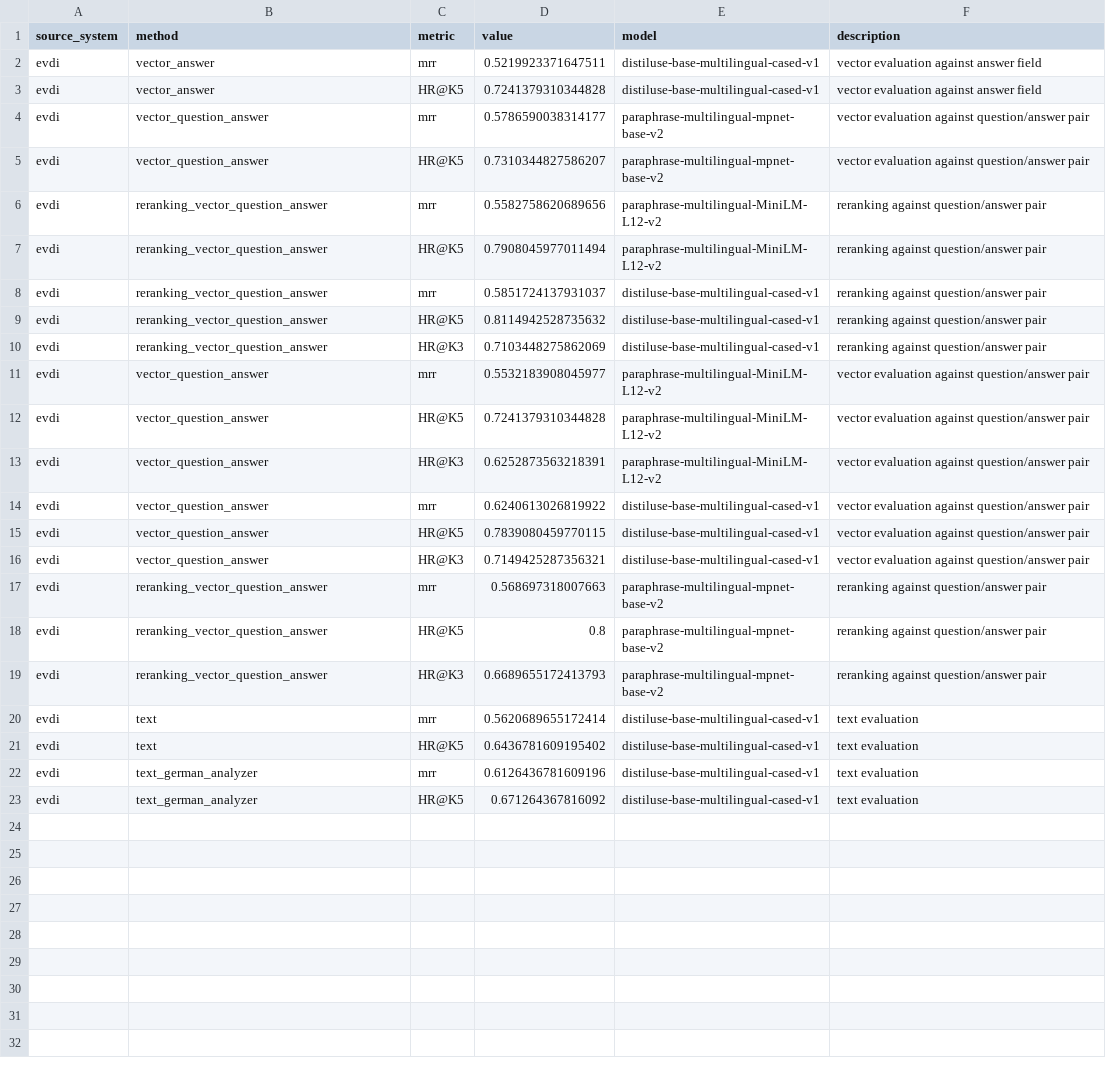
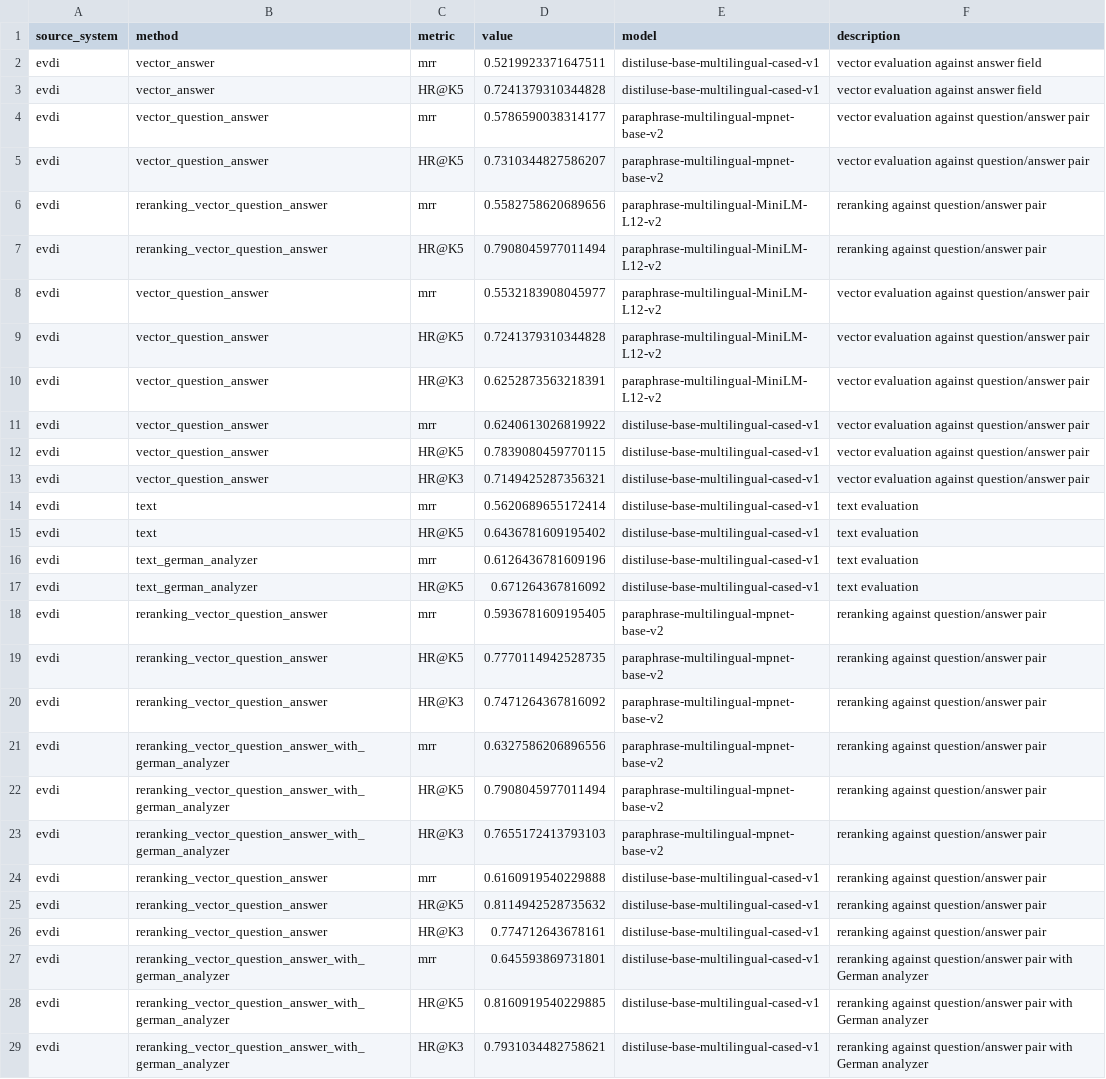
Before and after one commit to ArkadiyShuvaev/llm-zoomcamp-smart-mail, a CSV file: notebook/retrieval_evaluation/evaluation_results.csv, drawn as a sheet.

Commit message:
added evaluation for reranking with German analyzer

```diff
--- a/notebook/retrieval_evaluation/evaluation_results.csv
+++ b/notebook/retrieval_evaluation/evaluation_results.csv
@@ -7,5 +7,2 @@ evdi;reranking_vector_question_answer;mrr;0.5582758620689656;paraphrase-multilin
 evdi;reranking_vector_question_answer;HR@K5;0.7908045977011494;paraphrase-multilingual-MiniLM-L12-v2;reranking against question/answer pair
-evdi;reranking_vector_question_answer;mrr;0.5851724137931037;distiluse-base-multilingual-cased-v1;reranking against question/answer pair
-evdi;reranking_vector_question_answer;HR@K5;0.8114942528735632;distiluse-base-multilingual-cased-v1;reranking against question/answer pair
-evdi;reranking_vector_question_answer;HR@K3;0.7103448275862069;distiluse-base-multilingual-cased-v1;reranking against question/answer pair
 evdi;vector_question_answer;mrr;0.5532183908045977;paraphrase-multilingual-MiniLM-L12-v2;vector evaluation against question/answer pair
@@ -16,5 +13,2 @@ evdi;vector_question_answer;HR@K5;0.7839080459770115;distiluse-base-multilingual
 evdi;vector_question_answer;HR@K3;0.7149425287356321;distiluse-base-multilingual-cased-v1;vector evaluation against question/answer pair
-evdi;reranking_vector_question_answer;mrr;0.568697318007663;paraphrase-multilingual-mpnet-base-v2;reranking against question/answer pair
-evdi;reranking_vector_question_answer;HR@K5;0.8;paraphrase-multilingual-mpnet-base-v2;reranking against question/answer pair
-evdi;reranking_vector_question_answer;HR@K3;0.6689655172413793;paraphrase-multilingual-mpnet-base-v2;reranking against question/answer pair
 evdi;text;mrr;0.5620689655172414;distiluse-base-multilingual-cased-v1;text evaluation
@@ -23 +17,13 @@ evdi;text_german_analyzer;mrr;0.6126436781609196;distiluse-base-multilingual-cas
 evdi;text_german_analyzer;HR@K5;0.671264367816092;distiluse-base-multilingual-cased-v1;text evaluation
+evdi;reranking_vector_question_answer;mrr;0.5936781609195405;paraphrase-multilingual-mpnet-base-v2;reranking against question/answer pair
+evdi;reranking_vector_question_answer;HR@K5;0.7770114942528735;paraphrase-multilingual-mpnet-base-v2;reranking against question/answer pair
+evdi;reranking_vector_question_answer;HR@K3;0.7471264367816092;paraphrase-multilingual-mpnet-base-v2;reranking against question/answer pair
+evdi;reranking_vector_question_answer_with_german_analyzer;mrr;0.6327586206896556;paraphrase-multilingual-mpnet-base-v2;reranking against question/answer pair
+evdi;reranking_vector_question_answer_with_german_analyzer;HR@K5;0.7908045977011494;paraphrase-multilingual-mpnet-base-v2;reranking against question/answer pair
+evdi;reranking_vector_question_answer_with_german_analyzer;HR@K3;0.7655172413793103;paraphrase-multilingual-mpnet-base-v2;reranking against question/answer pair
+evdi;reranking_vector_question_answer;mrr;0.6160919540229888;distiluse-base-multilingual-cased-v1;reranking against question/answer pair
+evdi;reranking_vector_question_answer;HR@K5;0.8114942528735632;distiluse-base-multilingual-cased-v1;reranking against question/answer pair
+evdi;reranking_vector_question_answer;HR@K3;0.774712643678161;distiluse-base-multilingual-cased-v1;reranking against question/answer pair
+evdi;reranking_vector_question_answer_with_german_analyzer;mrr;0.645593869731801;distiluse-base-multilingual-cased-v1;reranking against question/answer pair with German analyzer
+evdi;reranking_vector_question_answer_with_german_analyzer;HR@K5;0.8160919540229885;distiluse-base-multilingual-cased-v1;reranking against question/answer pair with German analyzer
+evdi;reranking_vector_question_answer_with_german_analyzer;HR@K3;0.7931034482758621;distiluse-base-multilingual-cased-v1;reranking against question/answer pair  with German analyzer
```
Also changed, not shown: 3 other files.
